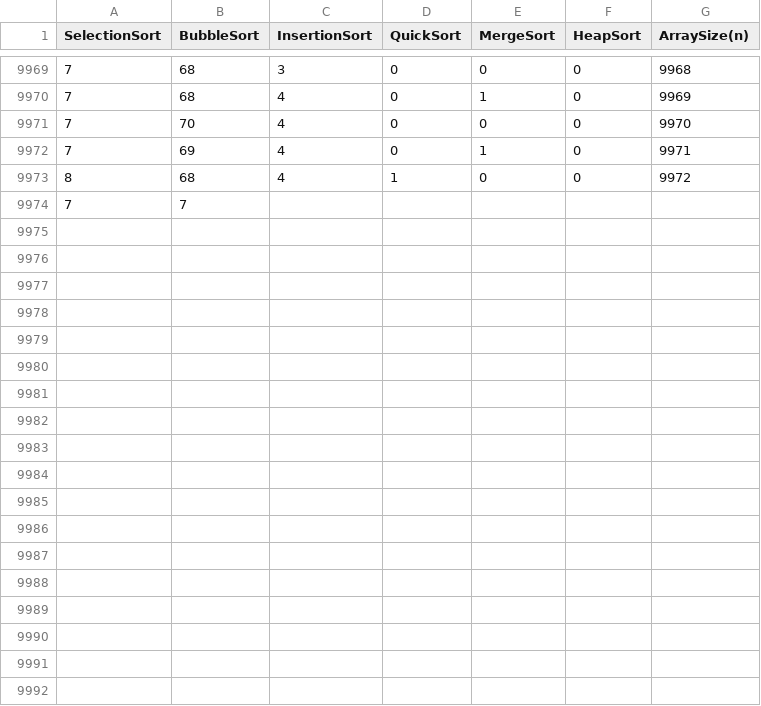
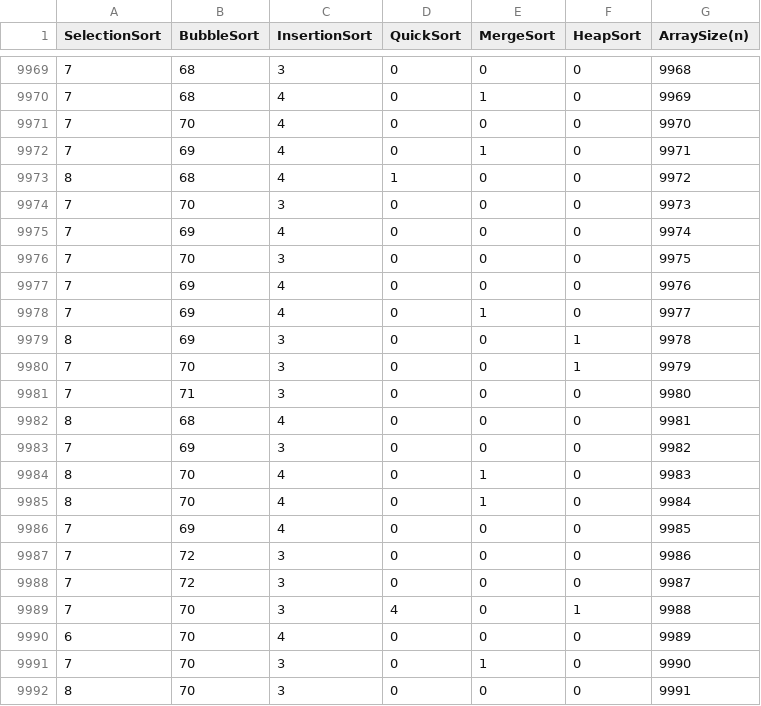
Before and after one commit to backslash330/CMPT370Demo1, a CSV file: AvgRandomResults.csv, drawn as a sheet; only a part is shown, gaps mark what is left out; the diff covers the shown part only.

```diff
--- a/AvgRandomResults.csv
+++ b/AvgRandomResults.csv
@@ -9973,2 +9973,20 @@ SelectionSort,BubbleSort,InsertionSort,QuickSort,MergeSort,HeapSort,ArraySize(n)
 8,68,4,1,0,0,9972
-7,7
+7,70,3,0,0,0,9973
+7,69,4,0,0,0,9974
+7,70,3,0,0,0,9975
+7,69,4,0,0,0,9976
+7,69,4,0,1,0,9977
+8,69,3,0,0,1,9978
+7,70,3,0,0,1,9979
+7,71,3,0,0,0,9980
+8,68,4,0,0,0,9981
+7,69,3,0,0,0,9982
+8,70,4,0,1,0,9983
+8,70,4,0,1,0,9984
+7,69,4,0,0,0,9985
+7,72,3,0,0,0,9986
+7,72,3,0,0,0,9987
+7,70,3,4,0,1,9988
+6,70,4,0,0,0,9989
+7,70,3,0,1,0,9990
+8,70,3,0,0,0,9991
```
Also changed, not shown: 9 added rows elsewhere in this file, AvgReverseResults.csv, AvgSortedResults.csv, 4 other files.
